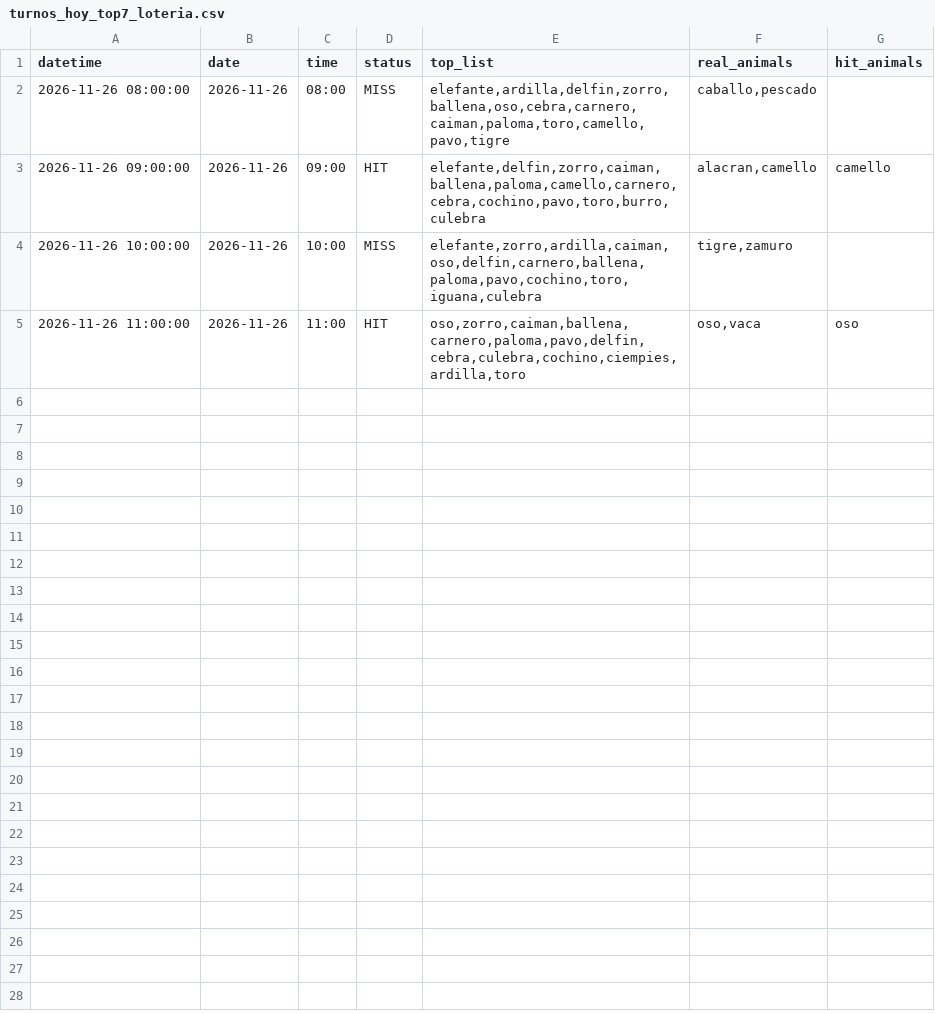
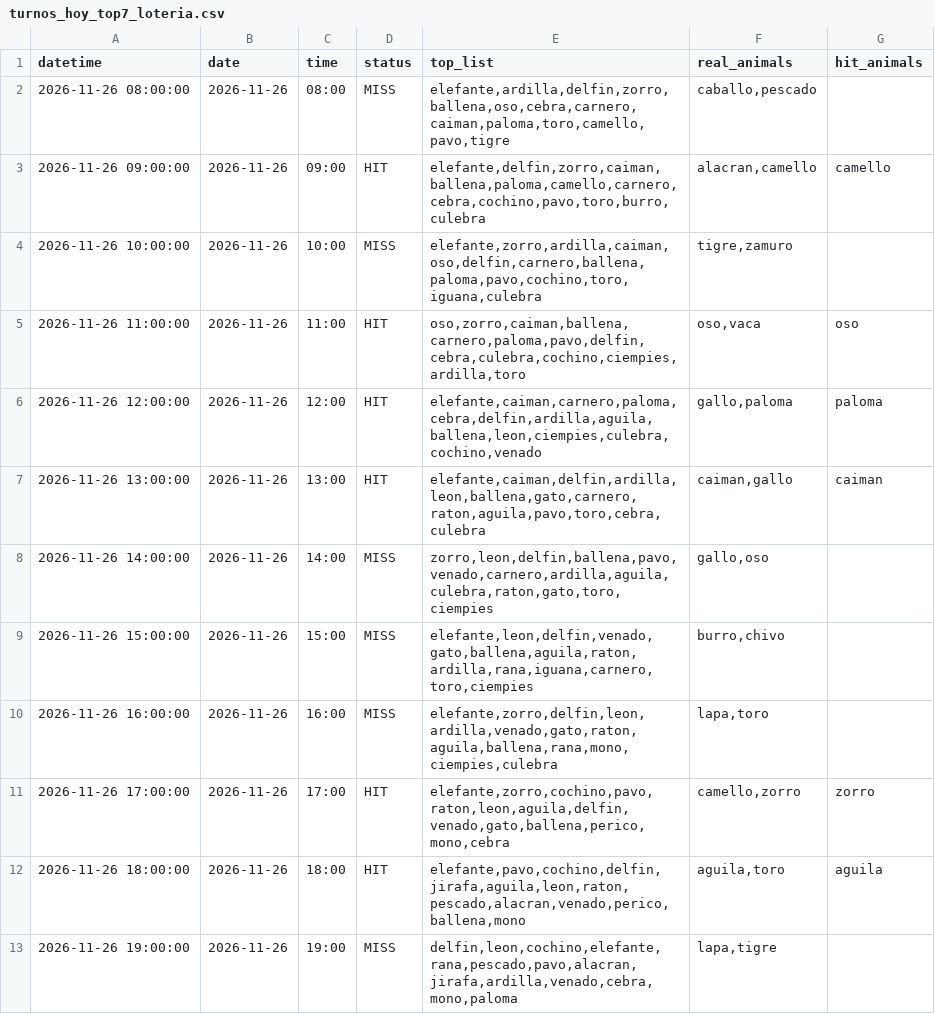
Before and after one commit to Juan571/testingprob, a CSV file: v7_output/turnos_hoy_top7_loteria.csv, drawn as a sheet; the diff names each change by its address in the sheet, - before the commit and + after, or states it on an @@ line.

```diff
--- a/v7_output/turnos_hoy_top7_loteria.csv
+++ b/v7_output/turnos_hoy_top7_loteria.csv
+row 6: 2026-11-26 12:00:00 | 2026-11-26 | 12:00 | HIT | elefante,caiman,carnero,paloma,cebra,delfin,ardilla,aguila,ballena,leon,ciempies,culebra,cochino,venado | gallo,paloma | paloma
+row 7: 2026-11-26 13:00:00 | 2026-11-26 | 13:00 | HIT | elefante,caiman,delfin,ardilla,leon,ballena,gato,carnero,raton,aguila,pavo,toro,cebra,culebra | caiman,gallo | caiman
+row 8: 2026-11-26 14:00:00 | 2026-11-26 | 14:00 | MISS | zorro,leon,delfin,ballena,pavo,venado,carnero,ardilla,aguila,culebra,raton,gato,toro,ciempies | gallo,oso
+row 9: 2026-11-26 15:00:00 | 2026-11-26 | 15:00 | MISS | elefante,leon,delfin,venado,gato,ballena,aguila,raton,ardilla,rana,iguana,carnero,toro,ciempies | burro,chivo
+row 10: 2026-11-26 16:00:00 | 2026-11-26 | 16:00 | MISS | elefante,zorro,delfin,leon,ardilla,venado,gato,raton,aguila,ballena,rana,mono,ciempies,culebra | lapa,toro
+row 11: 2026-11-26 17:00:00 | 2026-11-26 | 17:00 | HIT | elefante,zorro,cochino,pavo,raton,leon,aguila,delfin,venado,gato,ballena,perico,mono,cebra | camello,zorro | zorro
+row 12: 2026-11-26 18:00:00 | 2026-11-26 | 18:00 | HIT | elefante,pavo,cochino,delfin,jirafa,aguila,leon,raton,pescado,alacran,venado,perico,ballena,mono | aguila,toro | aguila
+row 13: 2026-11-26 19:00:00 | 2026-11-26 | 19:00 | MISS | delfin,leon,cochino,elefante,rana,pescado,pavo,alacran,jirafa,ardilla,venado,cebra,mono,paloma | lapa,tigre
```
Also changed, not shown: v7_output/backtest.csv, v7_output/patrones.csv, 4 other files.
